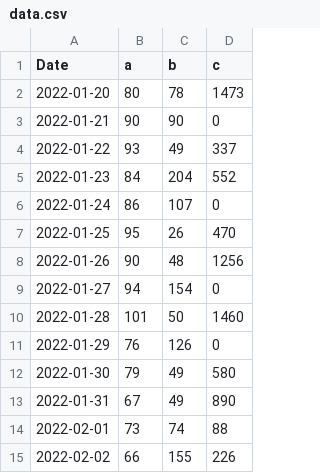
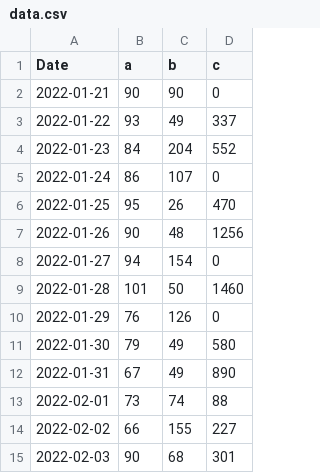
Before and after one commit to apkcrawler/graph, a CSV file: data.csv, drawn as a sheet.

Commit message:
update

```diff
--- a/data.csv
+++ b/data.csv
@@ -1,3 +1,2 @@
 Date,a,b,c
-2022-01-20,80,78,1473
 2022-01-21,90,90,0
@@ -14,2 +13,3 @@ Date,a,b,c
 2022-02-01,73,74,88
-2022-02-02,66,155,226
+2022-02-02,66,155,227
+2022-02-03,90,68,301
```
